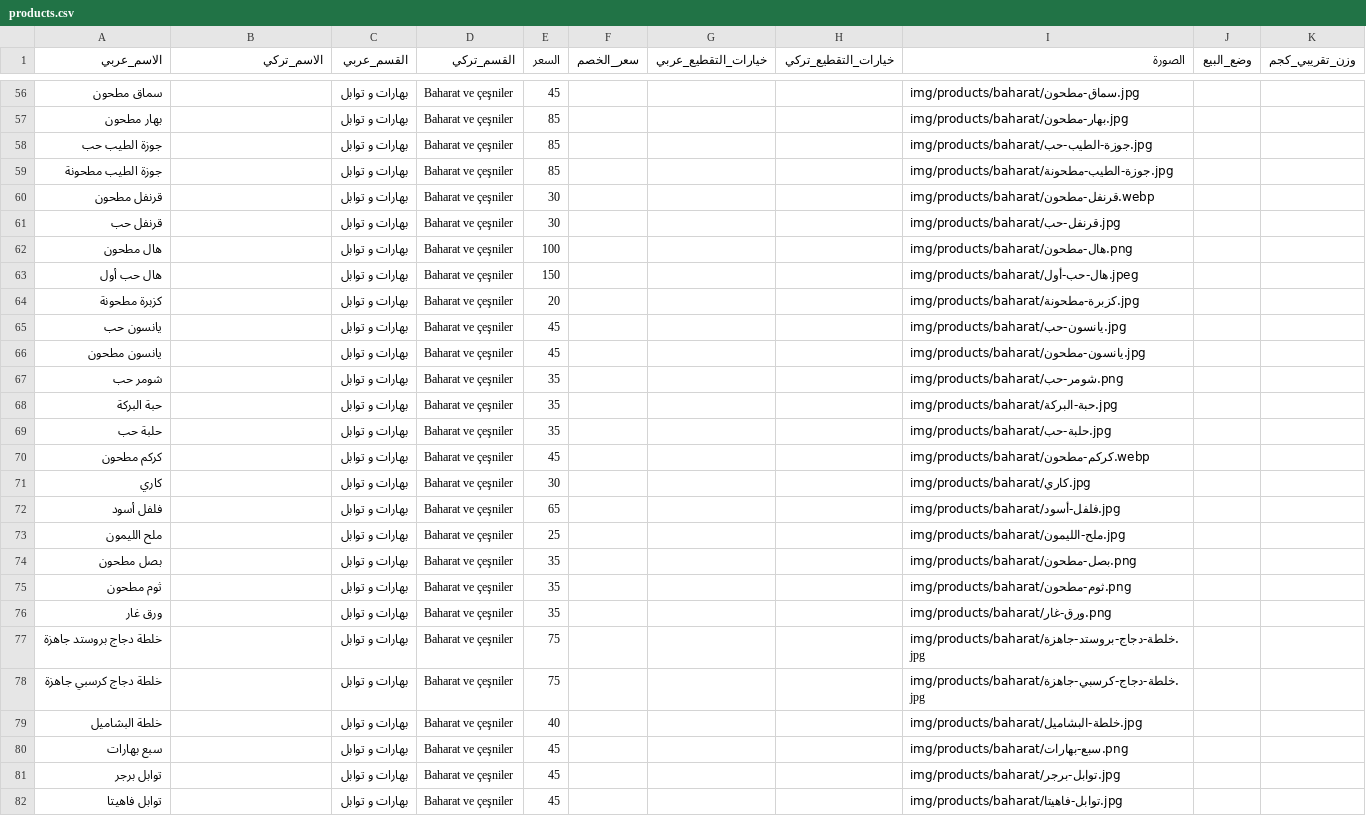
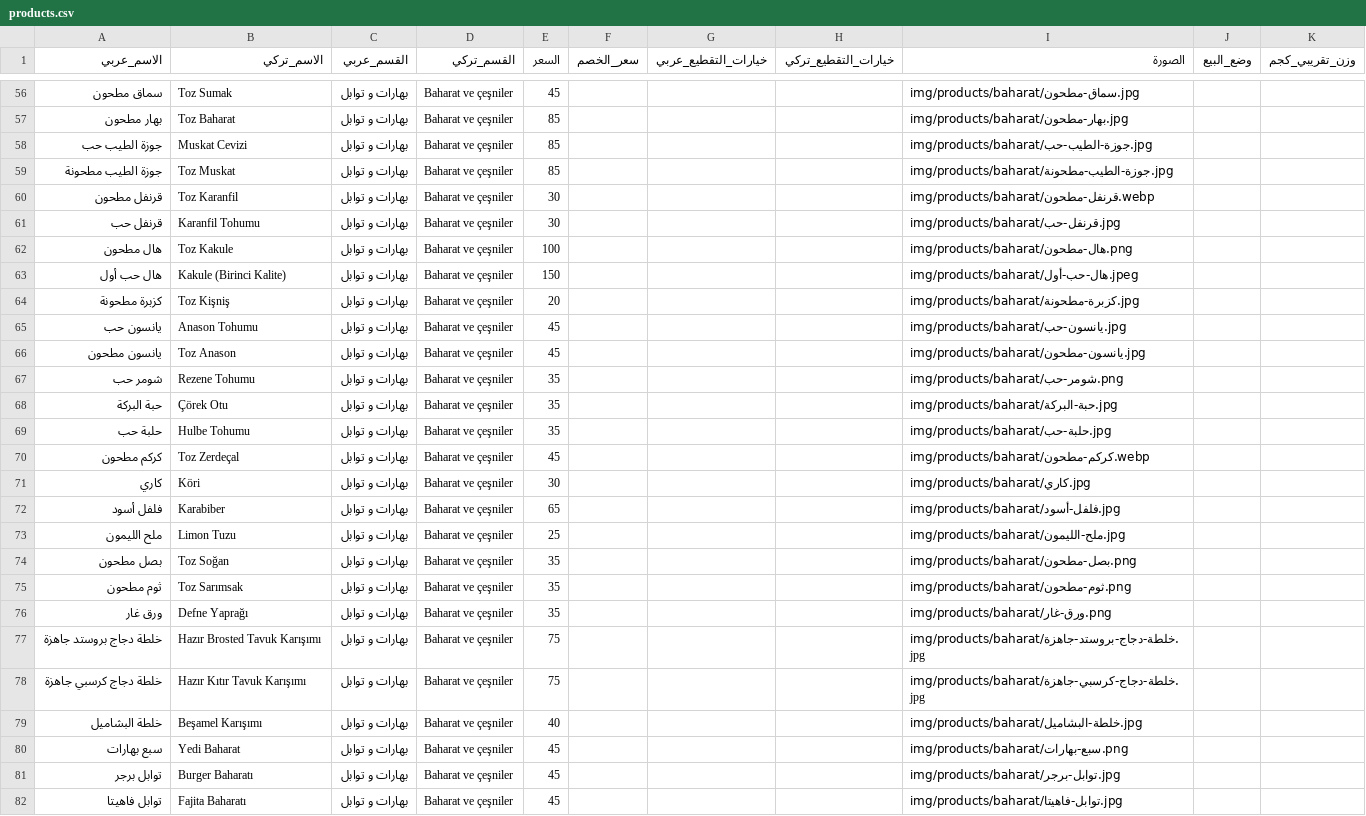
Before and after one commit to OuTy511/Elbereket-Ciftligi-Menu, a CSV file: data/products.csv, drawn as a sheet; only a part is shown, gaps mark what is left out; the diff covers the shown part only.

```diff
--- a/data/products.csv
+++ b/data/products.csv
@@ -56,27 +56,27 @@
-سماق مطحون,,بهارات و توابل,Baharat ve çeşniler,45,,,,img/products/baharat/سماق-مطحون.jpg,,
-بهار مطحون,,بهارات و توابل,Baharat ve çeşniler,85,,,,img/products/baharat/بهار-مطحون.jpg,,
-جوزة الطيب حب,,بهارات و توابل,Baharat ve çeşniler,85,,,,img/products/baharat/جوزة-الطيب-حب.jpg,,
-جوزة الطيب مطحونة,,بهارات و توابل,Baharat ve çeşniler,85,,,,img/products/baharat/جوزة-الطيب-مطحونة.jpg,,
-قرنفل مطحون,,بهارات و توابل,Baharat ve çeşniler,30,,,,img/products/baharat/قرنفل-مطحون.webp,,
-قرنفل حب,,بهارات و توابل,Baharat ve çeşniler,30,,,,img/products/baharat/قرنفل-حب.jpg,,
-هال مطحون,,بهارات و توابل,Baharat ve çeşniler,100,,,,img/products/baharat/هال-مطحون.png,,
-هال حب أول,,بهارات و توابل,Baharat ve çeşniler,150,,,,img/products/baharat/هال-حب-أول.jpeg,,
-كزبرة مطحونة,,بهارات و توابل,Baharat ve çeşniler,20,,,,img/products/baharat/كزبرة-مطحونة.jpg,,
-يانسون حب,,بهارات و توابل,Baharat ve çeşniler,45,,,,img/products/baharat/يانسون-حب.jpg,,
-يانسون مطحون,,بهارات و توابل,Baharat ve çeşniler,45,,,,img/products/baharat/يانسون-مطحون.jpg,,
-شومر حب,,بهارات و توابل,Baharat ve çeşniler,35,,,,img/products/baharat/شومر-حب.png,,
-حبة البركة,,بهارات و توابل,Baharat ve çeşniler,35,,,,img/products/baharat/حبة-البركة.jpg,,
-حلبة حب,,بهارات و توابل,Baharat ve çeşniler,35,,,,img/products/baharat/حلبة-حب.jpg,,
-كركم مطحون,,بهارات و توابل,Baharat ve çeşniler,45,,,,img/products/baharat/كركم-مطحون.webp,,
-كاري,,بهارات و توابل,Baharat ve çeşniler,30,,,,img/products/baharat/كاري.jpg,,
-فلفل أسود,,بهارات و توابل,Baharat ve çeşniler,65,,,,img/products/baharat/فلفل-أسود.jpg,,
-ملح الليمون,,بهارات و توابل,Baharat ve çeşniler,25,,,,img/products/baharat/ملح-الليمون.jpg,,
-بصل مطحون,,بهارات و توابل,Baharat ve çeşniler,35,,,,img/products/baharat/بصل-مطحون.png,,
-ثوم مطحون,,بهارات و توابل,Baharat ve çeşniler,35,,,,img/products/baharat/ثوم-مطحون.png,,
-ورق غار,,بهارات و توابل,Baharat ve çeşniler,35,,,,img/products/baharat/ورق-غار.png,,
-خلطة دجاج بروستد جاهزة,,بهارات و توابل,Baharat ve çeşniler,75,,,,img/products/baharat/خلطة-دجاج-بروستد-جاهزة.jpg,,
-خلطة دجاج كرسبي جاهزة,,بهارات و توابل,Baharat ve çeşniler,75,,,,img/products/baharat/خلطة-دجاج-كرسبي-جاهزة.jpg,,
-خلطة البشاميل,,بهارات و توابل,Baharat ve çeşniler,40,,,,img/products/baharat/خلطة-البشاميل.jpg,,
-سبع بهارات,,بهارات و توابل,Baharat ve çeşniler,45,,,,img/products/baharat/سبع-بهارات.png,,
-توابل برجر,,بهارات و توابل,Baharat ve çeşniler,45,,,,img/products/baharat/توابل-برجر.jpg,,
-توابل فاهيتا,,بهارات و توابل,Baharat ve çeşniler,45,,,,img/products/baharat/توابل-فاهيتا.jpg,,
+سماق مطحون,Toz Sumak,بهارات و توابل,Baharat ve çeşniler,45,,,,img/products/baharat/سماق-مطحون.jpg,,
+بهار مطحون,Toz Baharat,بهارات و توابل,Baharat ve çeşniler,85,,,,img/products/baharat/بهار-مطحون.jpg,,
+جوزة الطيب حب,Muskat Cevizi,بهارات و توابل,Baharat ve çeşniler,85,,,,img/products/baharat/جوزة-الطيب-حب.jpg,,
+جوزة الطيب مطحونة,Toz Muskat,بهارات و توابل,Baharat ve çeşniler,85,,,,img/products/baharat/جوزة-الطيب-مطحونة.jpg,,
+قرنفل مطحون,Toz Karanfil,بهارات و توابل,Baharat ve çeşniler,30,,,,img/products/baharat/قرنفل-مطحون.webp,,
+قرنفل حب,Karanfil Tohumu,بهارات و توابل,Baharat ve çeşniler,30,,,,img/products/baharat/قرنفل-حب.jpg,,
+هال مطحون,Toz Kakule,بهارات و توابل,Baharat ve çeşniler,100,,,,img/products/baharat/هال-مطحون.png,,
+هال حب أول,Kakule (Birinci Kalite),بهارات و توابل,Baharat ve çeşniler,150,,,,img/products/baharat/هال-حب-أول.jpeg,,
+كزبرة مطحونة,Toz Kişniş,بهارات و توابل,Baharat ve çeşniler,20,,,,img/products/baharat/كزبرة-مطحونة.jpg,,
+يانسون حب,Anason Tohumu,بهارات و توابل,Baharat ve çeşniler,45,,,,img/products/baharat/يانسون-حب.jpg,,
+يانسون مطحون,Toz Anason,بهارات و توابل,Baharat ve çeşniler,45,,,,img/products/baharat/يانسون-مطحون.jpg,,
+شومر حب,Rezene Tohumu,بهارات و توابل,Baharat ve çeşniler,35,,,,img/products/baharat/شومر-حب.png,,
+حبة البركة,Çörek Otu,بهارات و توابل,Baharat ve çeşniler,35,,,,img/products/baharat/حبة-البركة.jpg,,
+حلبة حب,Hulbe Tohumu,بهارات و توابل,Baharat ve çeşniler,35,,,,img/products/baharat/حلبة-حب.jpg,,
+كركم مطحون,Toz Zerdeçal,بهارات و توابل,Baharat ve çeşniler,45,,,,img/products/baharat/كركم-مطحون.webp,,
+كاري,Köri,بهارات و توابل,Baharat ve çeşniler,30,,,,img/products/baharat/كاري.jpg,,
+فلفل أسود,Karabiber,بهارات و توابل,Baharat ve çeşniler,65,,,,img/products/baharat/فلفل-أسود.jpg,,
+ملح الليمون,Limon Tuzu,بهارات و توابل,Baharat ve çeşniler,25,,,,img/products/baharat/ملح-الليمون.jpg,,
+بصل مطحون,Toz Soğan,بهارات و توابل,Baharat ve çeşniler,35,,,,img/products/baharat/بصل-مطحون.png,,
+ثوم مطحون,Toz Sarımsak,بهارات و توابل,Baharat ve çeşniler,35,,,,img/products/baharat/ثوم-مطحون.png,,
+ورق غار,Defne Yaprağı,بهارات و توابل,Baharat ve çeşniler,35,,,,img/products/baharat/ورق-غار.png,,
+خلطة دجاج بروستد جاهزة,Hazır Brosted Tavuk Karışımı,بهارات و توابل,Baharat ve çeşniler,75,,,,img/products/baharat/خلطة-دجاج-بروستد-جاهزة.jpg,,
+خلطة دجاج كرسبي جاهزة,Hazır Kıtır Tavuk Karışımı,بهارات و توابل,Baharat ve çeşniler,75,,,,img/products/baharat/خلطة-دجاج-كرسبي-جاهزة.jpg,,
+خلطة البشاميل,Beşamel Karışımı,بهارات و توابل,Baharat ve çeşniler,40,,,,img/products/baharat/خلطة-البشاميل.jpg,,
+سبع بهارات,Yedi Baharat,بهارات و توابل,Baharat ve çeşniler,45,,,,img/products/baharat/سبع-بهارات.png,,
+توابل برجر,Burger Baharatı,بهارات و توابل,Baharat ve çeşniler,45,,,,img/products/baharat/توابل-برجر.jpg,,
+توابل فاهيتا,Fajita Baharatı,بهارات و توابل,Baharat ve çeşniler,45,,,,img/products/baharat/توابل-فاهيتا.jpg,,
```
Also changed, not shown: 173 edited cells elsewhere in this file, 1 other file.
